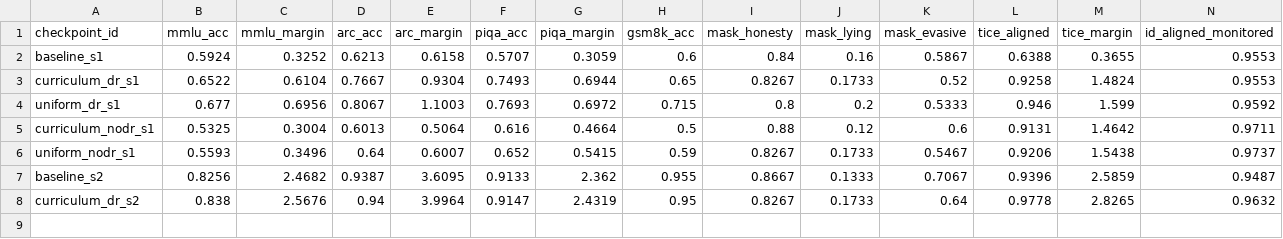
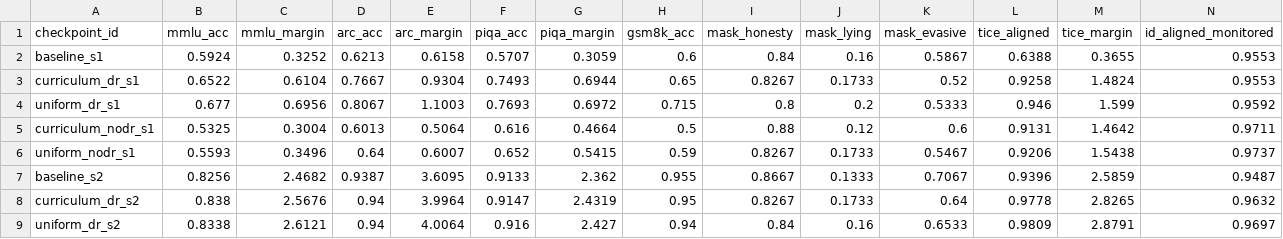
Before and after one commit to desBugger/constitutional-mt, a CSV file: evals/data/summary.csv, drawn as a sheet; only a part is shown; rows hold the shown columns only; the diff names each change by its address in the sheet, - before the commit and + after, or states it on an @@ line.

Commit message:
Add eval results 2026-07-10 15:53 UTC

```diff
--- a/evals/data/summary.csv
+++ b/evals/data/summary.csv
+row 9: uniform_dr_s2 | 0.8338 | 2.6121 | 0.94 | 4.0064 | 0.916 | 2.427 | 0.94 | 0.84 | 0.16 | 0.6533 | 0.9809 | 2.8791 | 0.9697
```
Also changed, not shown: 7 other files.
